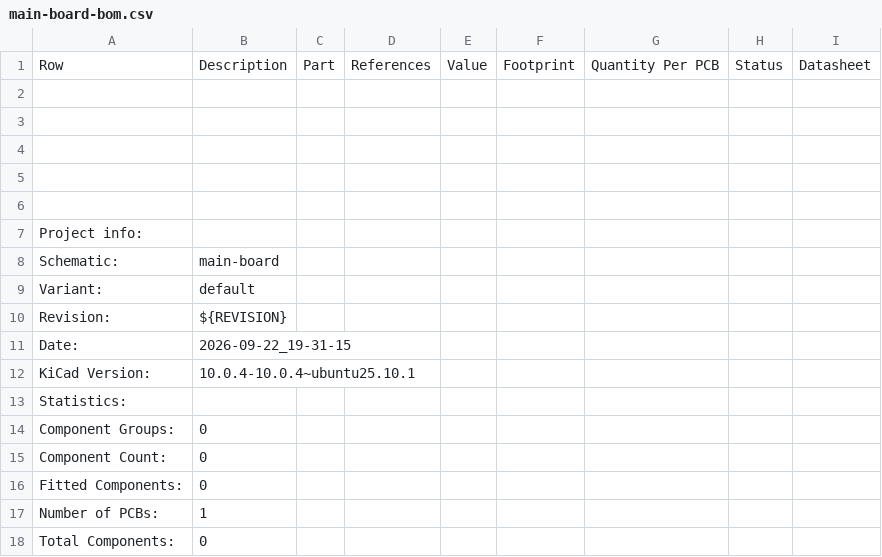
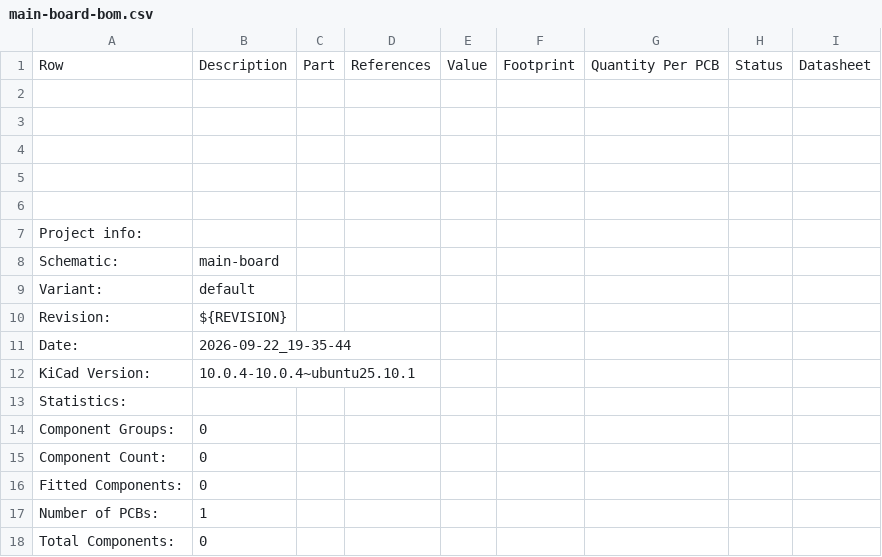
Before and after one commit to ordu1453/Perde, a CSV file: latest/Fabrication/Assembly/main-board-bom.csv, drawn as a sheet.

```diff
--- a/latest/Fabrication/Assembly/main-board-bom.csv
+++ b/latest/Fabrication/Assembly/main-board-bom.csv
@@ -10,3 +10,3 @@ Variant:,default
 Revision:,${REVISION}
-Date:,2026-09-22_19-31-15
+Date:,2026-09-22_19-35-44
 KiCad Version:,10.0.4-10.0.4~ubuntu25.10.1
```
Also changed, not shown: 18 other files.
